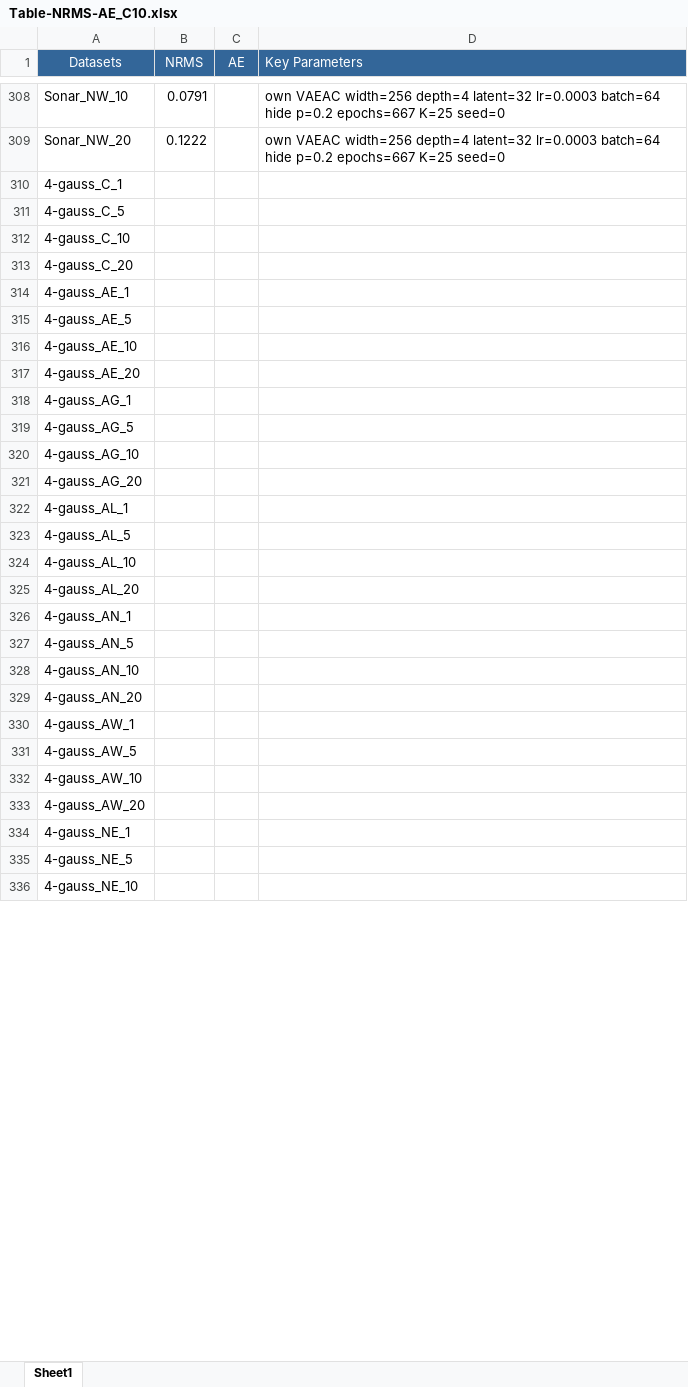
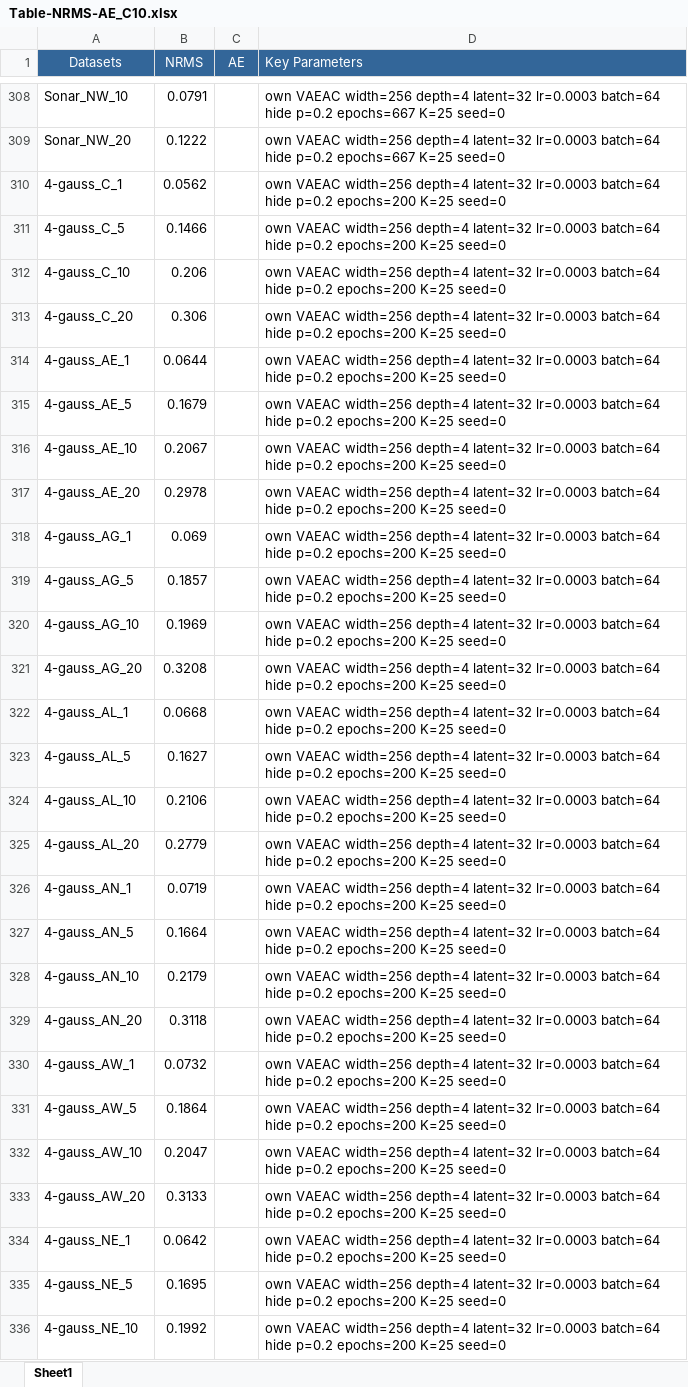
Before and after one commit to muski85/vaeac-c10, an Excel workbook: results/Table-NRMS-AE_C10.xlsx, sheet Sheet1, drawn as a sheet; only a part is shown, gaps mark what is left out; values as stored, in another font and other column widths than the file's, no borders; the diff covers the shown part only; the diff names each change by its address in the sheet, - before the commit and + after, or states it on an @@ line.

```diff
--- a/results/Table-NRMS-AE_C10.xlsx (sheet Sheet1)
+++ b/results/Table-NRMS-AE_C10.xlsx (sheet Sheet1)
-B310 (NRMS): (empty)
+B310 (NRMS): 0.0562
-D310:D336 (Key Parameters): (empty)
+D310:D336 (Key Parameters): own VAEAC width=256 depth=4 latent=32 lr=0.0003 batch=64 hide p=0.2 epochs=200 K=25 seed=0
-B311 (NRMS): (empty)
+B311 (NRMS): 0.1466
-B312 (NRMS): (empty)
+B312 (NRMS): 0.206
-B313 (NRMS): (empty)
+B313 (NRMS): 0.306
-B314 (NRMS): (empty)
+B314 (NRMS): 0.0644
-B315 (NRMS): (empty)
+B315 (NRMS): 0.1679
-B316 (NRMS): (empty)
+B316 (NRMS): 0.2067
-B317 (NRMS): (empty)
+B317 (NRMS): 0.2978
-B318 (NRMS): (empty)
+B318 (NRMS): 0.069
-B319 (NRMS): (empty)
+B319 (NRMS): 0.1857
-B320 (NRMS): (empty)
+B320 (NRMS): 0.1969
-B321 (NRMS): (empty)
+B321 (NRMS): 0.3208
-B322 (NRMS): (empty)
+B322 (NRMS): 0.0668
-B323 (NRMS): (empty)
+B323 (NRMS): 0.1627
-B324 (NRMS): (empty)
+B324 (NRMS): 0.2106
-B325 (NRMS): (empty)
+B325 (NRMS): 0.2779
-B326 (NRMS): (empty)
+B326 (NRMS): 0.0719
-B327 (NRMS): (empty)
+B327 (NRMS): 0.1664
-B328 (NRMS): (empty)
+B328 (NRMS): 0.2179
-B329 (NRMS): (empty)
+B329 (NRMS): 0.3118
-B330 (NRMS): (empty)
+B330 (NRMS): 0.0732
-B331 (NRMS): (empty)
+B331 (NRMS): 0.1864
-B332 (NRMS): (empty)
+B332 (NRMS): 0.2047
-B333 (NRMS): (empty)
+B333 (NRMS): 0.3133
-B334 (NRMS): (empty)
+B334 (NRMS): 0.0642
-B335 (NRMS): (empty)
+B335 (NRMS): 0.1695
-B336 (NRMS): (empty)
+B336 (NRMS): 0.1992
```
Also changed, not shown: 1662 edited cells elsewhere in this sheet, 17 other files.
